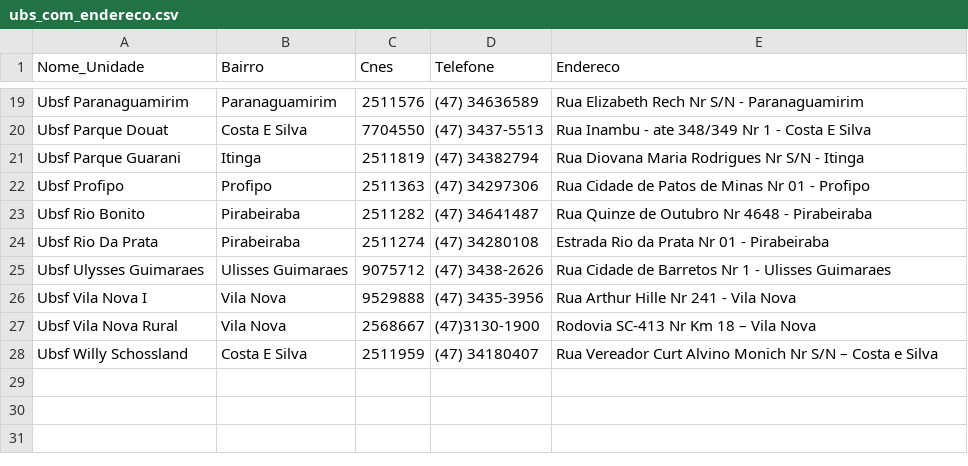
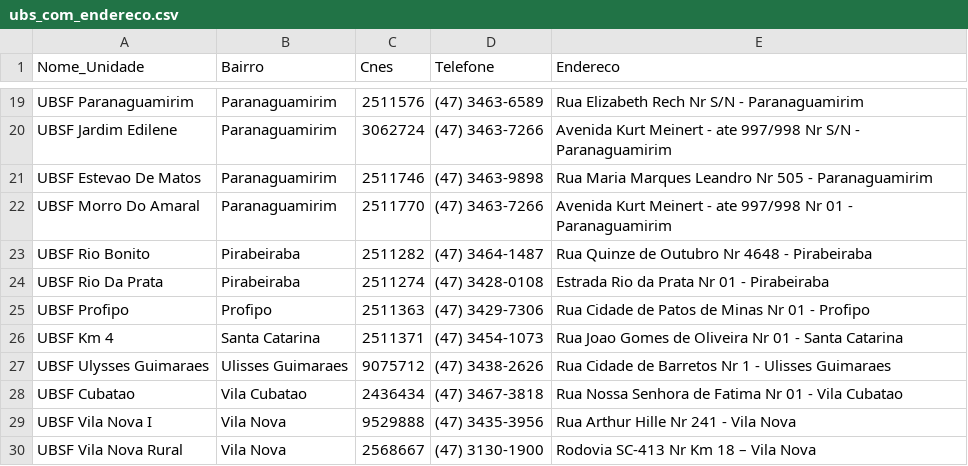
Before and after one commit to fablabjoinville/agenda-saude, a CSV file: scripts/ubs_com_endereco.csv, drawn as a sheet; only a part is shown, gaps mark what is left out; removed rows and columns are numbered as before the commit, all else as after; the diff covers the shown part only; the diff names each change by its address in the sheet, - before the commit and + after, or states it on an @@ line.

```diff
--- a/scripts/ubs_com_endereco.csv
+++ b/scripts/ubs_com_endereco.csv
-A19 (Nome_Unidade): Ubsf Paranaguamirim
+A19 (Nome_Unidade): UBSF Paranaguamirim
-D19 (Telefone): (47) 34636589
+D19 (Telefone): (47) 3463-6589
-row 20: Ubsf Parque Douat | Costa E Silva | 7704550 | (47) 3437-5513 | Rua Inambu - ate 348/349 Nr 1 - Costa E Silva
-row 21: Ubsf Parque Guarani | Itinga | 2511819 | (47) 34382794 | Rua Diovana Maria Rodrigues Nr S/N - Itinga
-row 22: Ubsf Profipo | Profipo | 2511363 | (47) 34297306 | Rua Cidade de Patos de Minas Nr 01 - Profipo
+row 20: UBSF Jardim Edilene | Paranaguamirim | 3062724 | (47) 3463-7266 | Avenida Kurt Meinert - ate 997/998 Nr S/N - Paranaguamirim
+row 21: UBSF Estevao De Matos | Paranaguamirim | 2511746 | (47) 3463-9898 | Rua Maria Marques Leandro Nr 505 - Paranaguamirim
+row 22: UBSF Morro Do Amaral | Paranaguamirim | 2511770 | (47) 3463-7266 | Avenida Kurt Meinert - ate 997/998 Nr 01 - Paranaguamirim
-A23 (Nome_Unidade): Ubsf Rio Bonito
+A23 (Nome_Unidade): UBSF Rio Bonito
-D23 (Telefone): (47) 34641487
+D23 (Telefone): (47) 3464-1487
-A24 (Nome_Unidade): Ubsf Rio Da Prata
+A24 (Nome_Unidade): UBSF Rio Da Prata
-D24 (Telefone): (47) 34280108
+D24 (Telefone): (47) 3428-0108
+row 25: UBSF Profipo | Profipo | 2511363 | (47) 3429-7306 | Rua Cidade de Patos de Minas Nr 01 - Profipo
+row 26: UBSF Km 4 | Santa Catarina | 2511371 | (47) 3454-1073 | Rua Joao Gomes de Oliveira Nr 01 - Santa Catarina
-A27 (Nome_Unidade): Ubsf Ulysses Guimaraes
+A27 (Nome_Unidade): UBSF Ulysses Guimaraes
+row 28: UBSF Cubatao | Vila Cubatao | 2436434 | (47) 3467-3818 | Rua Nossa Senhora de Fatima Nr 01 - Vila Cubatao
-A29 (Nome_Unidade): Ubsf Vila Nova I
+A29 (Nome_Unidade): UBSF Vila Nova I
-A30 (Nome_Unidade): Ubsf Vila Nova Rural
+A30 (Nome_Unidade): UBSF Vila Nova Rural
-D30 (Telefone): (47)3130-1900
+D30 (Telefone): (47) 3130-1900
-row 28: Ubsf Willy Schossland | Costa E Silva | 2511959 | (47) 34180407 | Rua Vereador Curt Alvino Monich Nr S/N – Costa e Silva
```
Also changed, not shown: 5 added rows, 5 removed rows and 22 edited cells elsewhere in this file, 4 other files.
